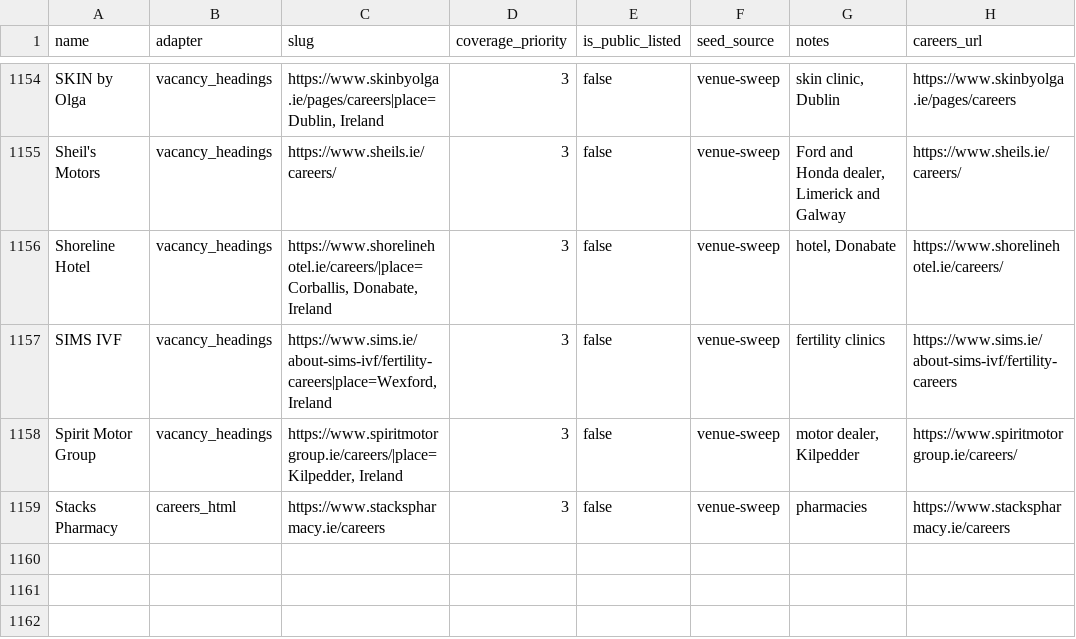
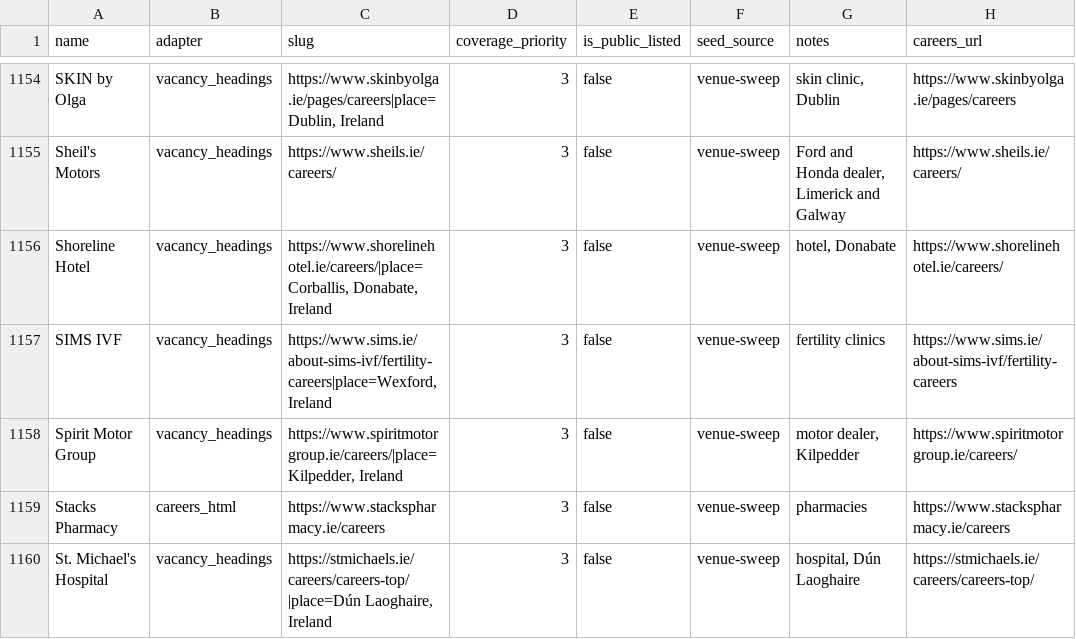
Before and after one commit to ag2502/Sorted-Place, a CSV file: data/seed_companies.csv, drawn as a sheet; only a part is shown, gaps mark what is left out; the diff names each change by its address in the sheet, - before the commit and + after, or states it on an @@ line.

Commit message:
2026-10-20 18:44 - Read St. Michael's Hospital's vacancies
St. Michael's Hospital's careers page (https://stmichaels.ie/careers/careers-top/) lists its vacancies as headings: 4 Irish roles, 1 part time. Found in the venue sweep of OSM sites.

```diff
--- a/data/seed_companies.csv
+++ b/data/seed_companies.csv
+row 1160: St. Michael's Hospital | vacancy_headings | https://stmichaels.ie/careers/careers-top/|place=Dún Laoghaire, Ireland | 3 | false | venue-sweep | hospital, Dún Laoghaire | https://stmichaels.ie/careers/careers-top/
```
